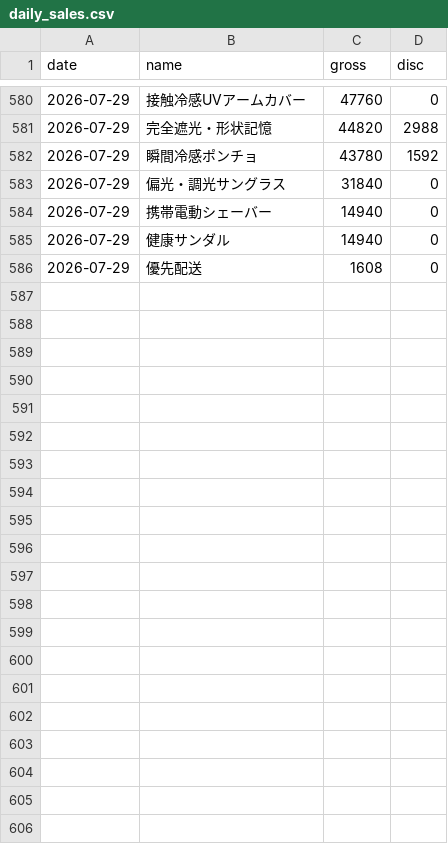
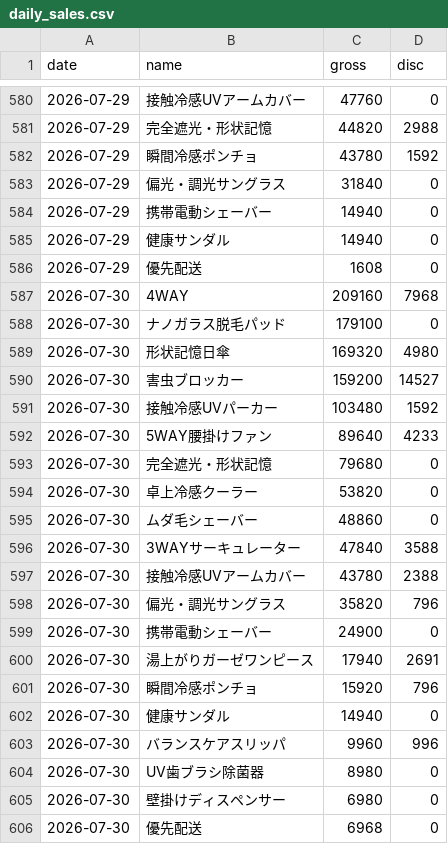
Before and after one commit to finracofficial-cmd/LOOana, a CSV file: data/daily/daily_sales.csv, drawn as a sheet; only a part is shown, gaps mark what is left out; the diff names each change by its address in the sheet, - before the commit and + after, or states it on an @@ line.

```diff
--- a/data/daily/daily_sales.csv
+++ b/data/daily/daily_sales.csv
+row 587: 2026-07-30 | 4WAY | 209160 | 7968
+row 588: 2026-07-30 | ナノガラス脱毛パッド | 179100 | 0
+row 589: 2026-07-30 | 形状記憶日傘 | 169320 | 4980
+row 590: 2026-07-30 | 害虫ブロッカー | 159200 | 14527
+row 591: 2026-07-30 | 接触冷感UVパーカー | 103480 | 1592
+row 592: 2026-07-30 | 5WAY腰掛けファン | 89640 | 4233
+row 593: 2026-07-30 | 完全遮光・形状記憶 | 79680 | 0
+row 594: 2026-07-30 | 卓上冷感クーラー | 53820 | 0
+row 595: 2026-07-30 | ムダ毛シェーバー | 48860 | 0
+row 596: 2026-07-30 | 3WAYサーキュレーター | 47840 | 3588
+row 597: 2026-07-30 | 接触冷感UVアームカバー | 43780 | 2388
+row 598: 2026-07-30 | 偏光・調光サングラス | 35820 | 796
+row 599: 2026-07-30 | 携帯電動シェーバー | 24900 | 0
+row 600: 2026-07-30 | 湯上がりガーゼワンピース | 17940 | 2691
+row 601: 2026-07-30 | 瞬間冷感ポンチョ | 15920 | 796
+row 602: 2026-07-30 | 健康サンダル | 14940 | 0
+row 603: 2026-07-30 | バランスケアスリッパ | 9960 | 996
+row 604: 2026-07-30 | UV歯ブラシ除菌器 | 8980 | 0
+row 605: 2026-07-30 | 壁掛けディスペンサー | 6980 | 0
+row 606: 2026-07-30 | 優先配送 | 6968 | 0
```
Also changed, not shown: data/budget-snapshots.csv, data/daily/daily_ad.csv, 5 other files.
